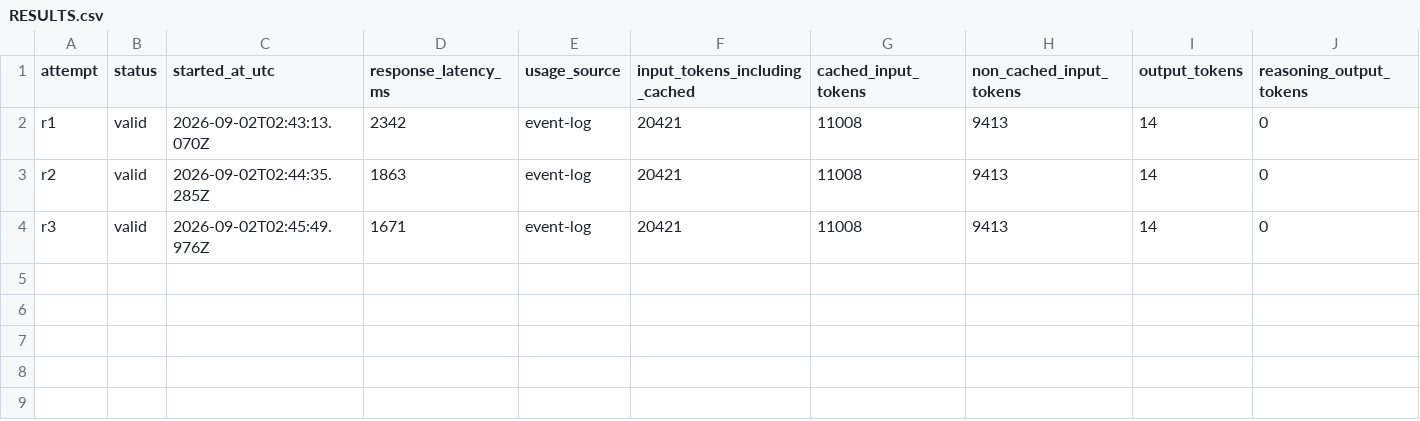
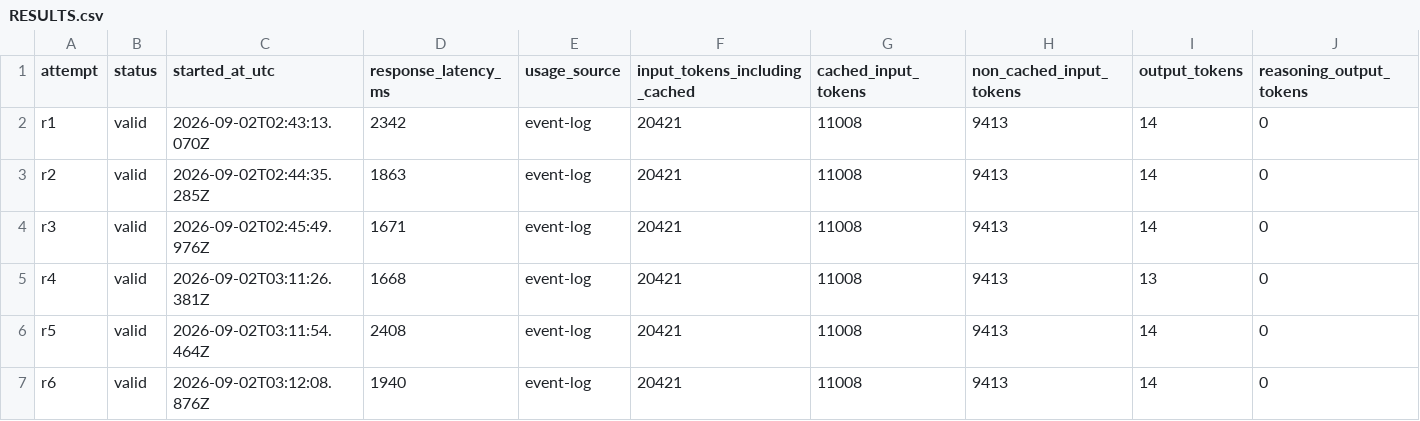
Before and after one commit to BoomShuai/agent-hi-tax, a CSV file: runs/2026-09-02/20260902_codex-cli-0.151.0-alpha.7.2_gpt-5.6-sol_high_hi-en-v1_as-used_mac-arm64_BoomShuai/RESULTS.csv, drawn as a sheet; only a part is shown; rows hold the shown columns only; the diff names each change by its address in the sheet, - before the commit and + after, or states it on an @@ line.

Commit message:
data: upgrade paired Codex high sample to Level A

```diff
--- a/runs/2026-09-02/20260902_codex-cli-0.151.0-alpha.7.2_gpt-5.6-sol_high_hi-en-v1_as-used_mac-arm64_BoomShuai/RESULTS.csv
+++ b/runs/2026-09-02/20260902_codex-cli-0.151.0-alpha.7.2_gpt-5.6-sol_high_hi-en-v1_as-used_mac-arm64_BoomShuai/RESULTS.csv
+row 5: r4 | valid | 2026-09-02T03:11:26.381Z | 1668 | event-log | 20421 | 11008 | 9413 | 13 | 0
+row 6: r5 | valid | 2026-09-02T03:11:54.464Z | 2408 | event-log | 20421 | 11008 | 9413 | 14 | 0
+row 7: r6 | valid | 2026-09-02T03:12:08.876Z | 1940 | event-log | 20421 | 11008 | 9413 | 14 | 0
```
Also changed, not shown: 21 other files.
